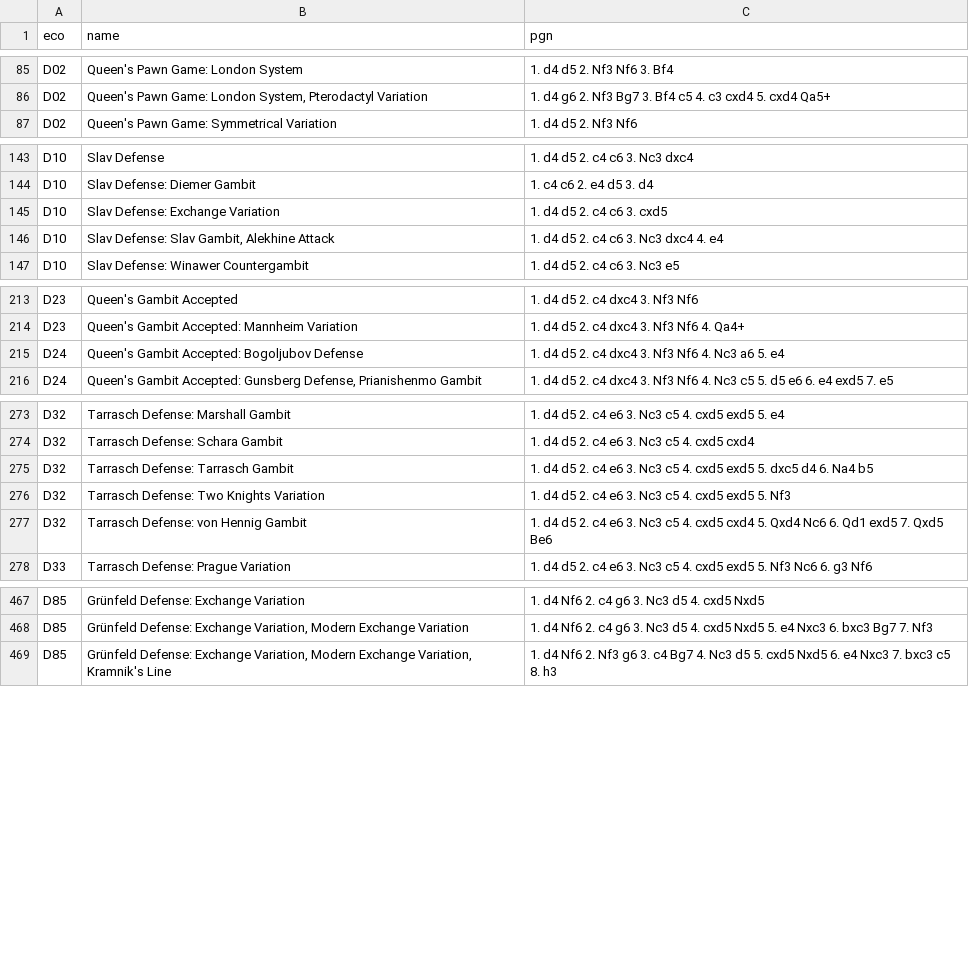
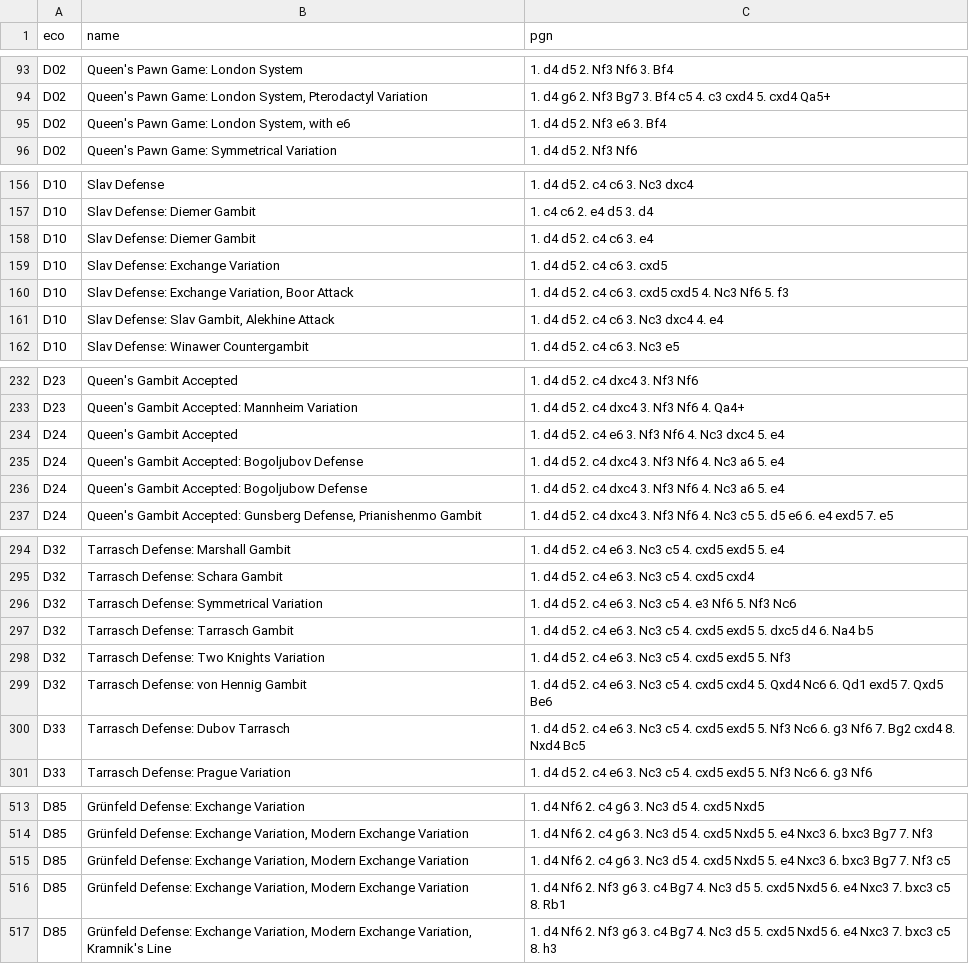
Before and after one commit to Pawn-Appetit/pawn-appetit, a TSV file: src-tauri/data/d.tsv, drawn as a sheet; only a part is shown, gaps mark what is left out; the diff covers the shown part only.

```diff
--- a/src-tauri/data/d.tsv
+++ b/src-tauri/data/d.tsv
@@ -86,2 +94,3 @@ D02	Queen's Pawn Game: London System	1. d4 d5 2. Nf3 Nf6 3. Bf4
 D02	Queen's Pawn Game: London System, Pterodactyl Variation	1. d4 g6 2. Nf3 Bg7 3. Bf4 c5 4. c3 cxd4 5. cxd4 Qa5+
+D02	Queen's Pawn Game: London System, with e6	1. d4 d5 2. Nf3 e6 3. Bf4
 D02	Queen's Pawn Game: Symmetrical Variation	1. d4 d5 2. Nf3 Nf6
@@ -144,3 +157,5 @@ D10	Slav Defense	1. d4 d5 2. c4 c6 3. Nc3 dxc4
 D10	Slav Defense: Diemer Gambit	1. c4 c6 2. e4 d5 3. d4
+D10	Slav Defense: Diemer Gambit	1. d4 d5 2. c4 c6 3. e4
 D10	Slav Defense: Exchange Variation	1. d4 d5 2. c4 c6 3. cxd5
+D10	Slav Defense: Exchange Variation, Boor Attack	1. d4 d5 2. c4 c6 3. cxd5 cxd5 4. Nc3 Nf6 5. f3
 D10	Slav Defense: Slav Gambit, Alekhine Attack	1. d4 d5 2. c4 c6 3. Nc3 dxc4 4. e4
@@ -214,3 +233,5 @@ D23	Queen's Gambit Accepted	1. d4 d5 2. c4 dxc4 3. Nf3 Nf6
 D23	Queen's Gambit Accepted: Mannheim Variation	1. d4 d5 2. c4 dxc4 3. Nf3 Nf6 4. Qa4+
+D24	Queen's Gambit Accepted	1. d4 d5 2. c4 e6 3. Nf3 Nf6 4. Nc3 dxc4 5. e4
 D24	Queen's Gambit Accepted: Bogoljubov Defense	1. d4 d5 2. c4 dxc4 3. Nf3 Nf6 4. Nc3 a6 5. e4
+D24	Queen's Gambit Accepted: Bogoljubow Defense	1. d4 d5 2. c4 dxc4 3. Nf3 Nf6 4. Nc3 a6 5. e4
 D24	Queen's Gambit Accepted: Gunsberg Defense, Prianishenmo Gambit	1. d4 d5 2. c4 dxc4 3. Nf3 Nf6 4. Nc3 c5 5. d5 e6 6. e4 exd5 7. e5
@@ -274,2 +295,3 @@ D32	Tarrasch Defense: Marshall Gambit	1. d4 d5 2. c4 e6 3. Nc3 c5 4. cxd5 exd5 5
 D32	Tarrasch Defense: Schara Gambit	1. d4 d5 2. c4 e6 3. Nc3 c5 4. cxd5 cxd4
+D32	Tarrasch Defense: Symmetrical Variation	1. d4 d5 2. c4 e6 3. Nc3 c5 4. e3 Nf6 5. Nf3 Nc6
 D32	Tarrasch Defense: Tarrasch Gambit	1. d4 d5 2. c4 e6 3. Nc3 c5 4. cxd5 exd5 5. dxc5 d4 6. Na4 b5
@@ -277,2 +299,3 @@ D32	Tarrasch Defense: Two Knights Variation	1. d4 d5 2. c4 e6 3. Nc3 c5 4. cxd5
 D32	Tarrasch Defense: von Hennig Gambit	1. d4 d5 2. c4 e6 3. Nc3 c5 4. cxd5 cxd4 5. Qxd4 Nc6 6. Qd1 exd5 7. Qxd5 Be6
+D33	Tarrasch Defense: Dubov Tarrasch	1. d4 d5 2. c4 e6 3. Nc3 c5 4. cxd5 exd5 5. Nf3 Nc6 6. g3 Nf6 7. Bg2 cxd4 8. Nxd4 Bc5
 D33	Tarrasch Defense: Prague Variation	1. d4 d5 2. c4 e6 3. Nc3 c5 4. cxd5 exd5 5. Nf3 Nc6 6. g3 Nf6
@@ -468,2 +514,4 @@ D85	Grünfeld Defense: Exchange Variation	1. d4 Nf6 2. c4 g6 3. Nc3 d5 4. cxd5 N
 D85	Grünfeld Defense: Exchange Variation, Modern Exchange Variation	1. d4 Nf6 2. c4 g6 3. Nc3 d5 4. cxd5 Nxd5 5. e4 Nxc3 6. bxc3 Bg7 7. Nf3
+D85	Grünfeld Defense: Exchange Variation, Modern Exchange Variation	1. d4 Nf6 2. c4 g6 3. Nc3 d5 4. cxd5 Nxd5 5. e4 Nxc3 6. bxc3 Bg7 7. Nf3 c5
+D85	Grünfeld Defense: Exchange Variation, Modern Exchange Variation	1. d4 Nf6 2. Nf3 g6 3. c4 Bg7 4. Nc3 d5 5. cxd5 Nxd5 6. e4 Nxc3 7. bxc3 c5 8. Rb1
 D85	Grünfeld Defense: Exchange Variation, Modern Exchange Variation, Kramnik's Line	1. d4 Nf6 2. Nf3 g6 3. c4 Bg7 4. Nc3 d5 5. cxd5 Nxd5 6. e4 Nxc3 7. bxc3 c5 8. h3
```
Also changed, not shown: 37 added rows, 1 removed row and 2 moved rows elsewhere in this file, src-tauri/data/b.tsv, 54 other files.
